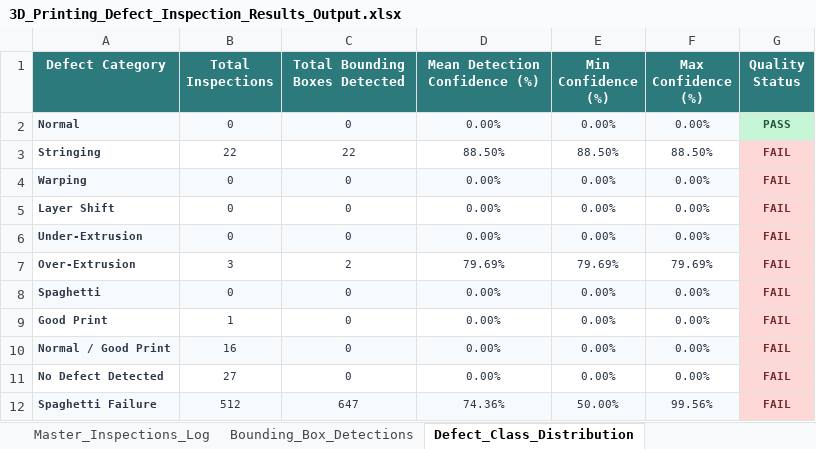
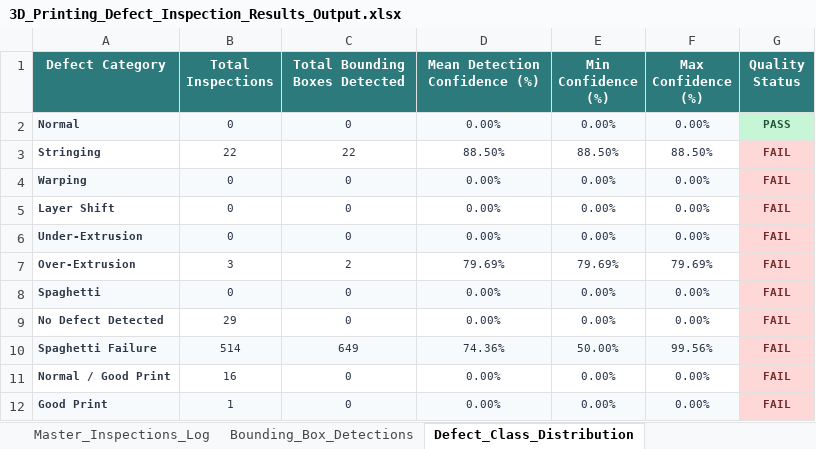
Before and after one commit to bharath-tutika/Automated-Defect-Detection-In-3D-Priniting-Components-Using-Deep-Convolutional-Neural-Network-, an Excel workbook: backend/storage/results/reports/3D_Printing_Defect_Inspection_Results_Output.xlsx, sheet Defect_Class_Distribution, drawn as a sheet; values as stored, in another font and other column widths than the file's, no borders; removed rows and columns are numbered as before the commit, all else as after; the diff names each change by its address in the sheet, - before the commit and + after, or states it on an @@ line.

```diff
--- a/backend/storage/results/reports/3D_Printing_Defect_Inspection_Results_Output.xlsx (sheet Defect_Class_Distribution)
+++ b/backend/storage/results/reports/3D_Printing_Defect_Inspection_Results_Output.xlsx (sheet Defect_Class_Distribution)
+row 9: No Defect Detected | 29 | 0 | 0.00% | 0.00% | 0.00% | FAIL
+row 10: Spaghetti Failure | 514 | 649 | 74.36% | 50.00% | 99.56% | FAIL
@@ row 10 moved to row 11: Normal / Good Print @@
-A12:F12 fill: none
+A12:F12 fill: #F7FAFC
-row 11: No Defect Detected | 27 | 0 | 0.00% | 0.00% | 0.00% | FAIL
-row 12: Spaghetti Failure | 512 | 647 | 74.36% | 50.00% | 99.56% | FAIL
```
Also changed, not shown: sheet Master_Inspections_Log, sheet Bounding_Box_Detections, sheet Executive_Summary_KPIs, 4 other files.
